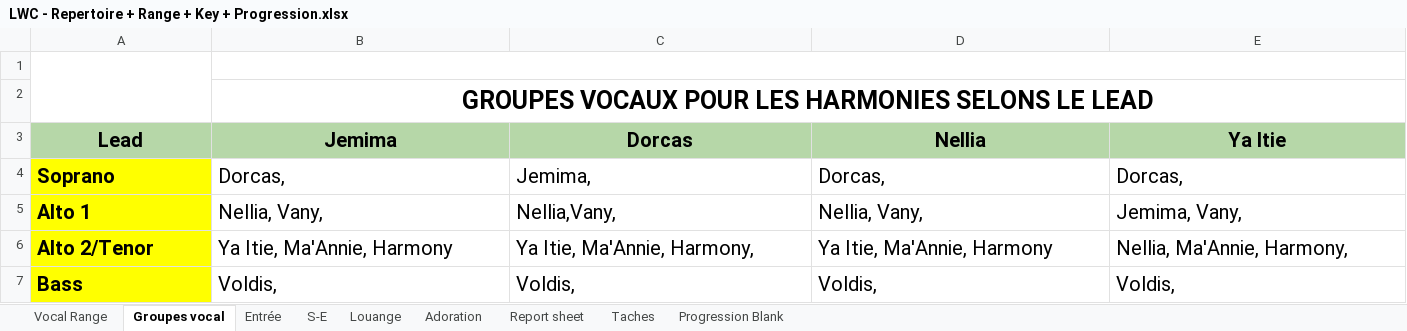
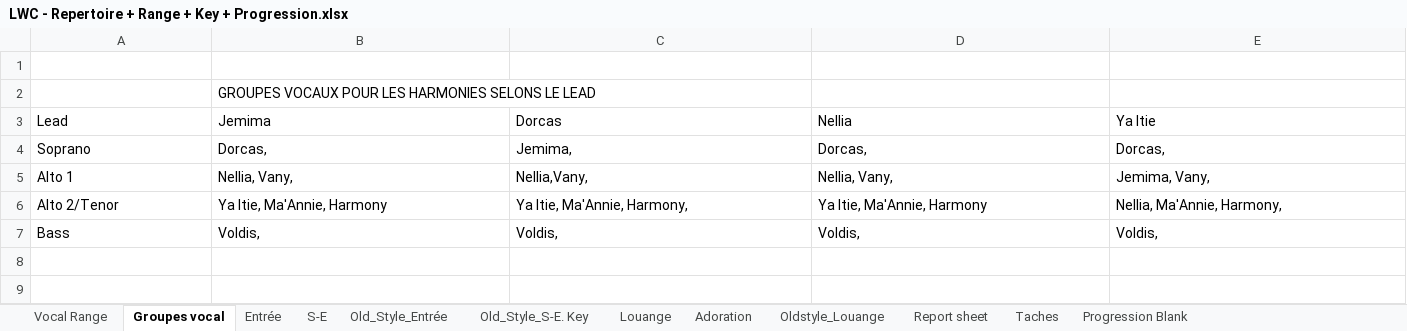
Before and after one commit to Josuebanza/lwc_choral_app, an Excel workbook: data/LWC - Repertoire + Range + Key + Progression.xlsx, sheet Groupes vocal, drawn as a sheet; only a part is shown; values as stored, in another font and other column widths than the file's, no borders; charts and pictures not drawn; the diff covers the shown part only; the diff names each change by its address in the sheet, - before the commit and + after, or states it on an @@ line.

```diff
--- a/data/LWC - Repertoire + Range + Key + Progression.xlsx (sheet Groupes vocal)
+++ b/data/LWC - Repertoire + Range + Key + Progression.xlsx (sheet Groupes vocal)
@@ sheet tab unhidden: Old_Style_Entrée @@
@@ sheet tab unhidden: Old_Style_S-E. Key @@
@@ sheet tab unhidden: Oldstyle_Louange @@
-A1:A2 merged
-B1:I1 merged
@@ B2 bold: on → off, text size: smaller, alignment: center → left @@
-B2:I2 merged
-A3:E3 bold: on
+A3:E3 bold: off
@@ A3:E6 text size: smaller @@
@@ A3:E3 fill: #B6D7A8 → none, alignment: center → left @@
@@ A4:A7 fill: #FFFF00 → none, bold: on → off @@
@@ A7:E7 text size: smaller @@
```
Also changed, not shown: cell formats elsewhere in this sheet, sheet S-E, sheet Louange, sheet Entrée, sheet Taches, sheet Report sheet, sheet Vocal Range, 2 more sheets, charts or pictures.
